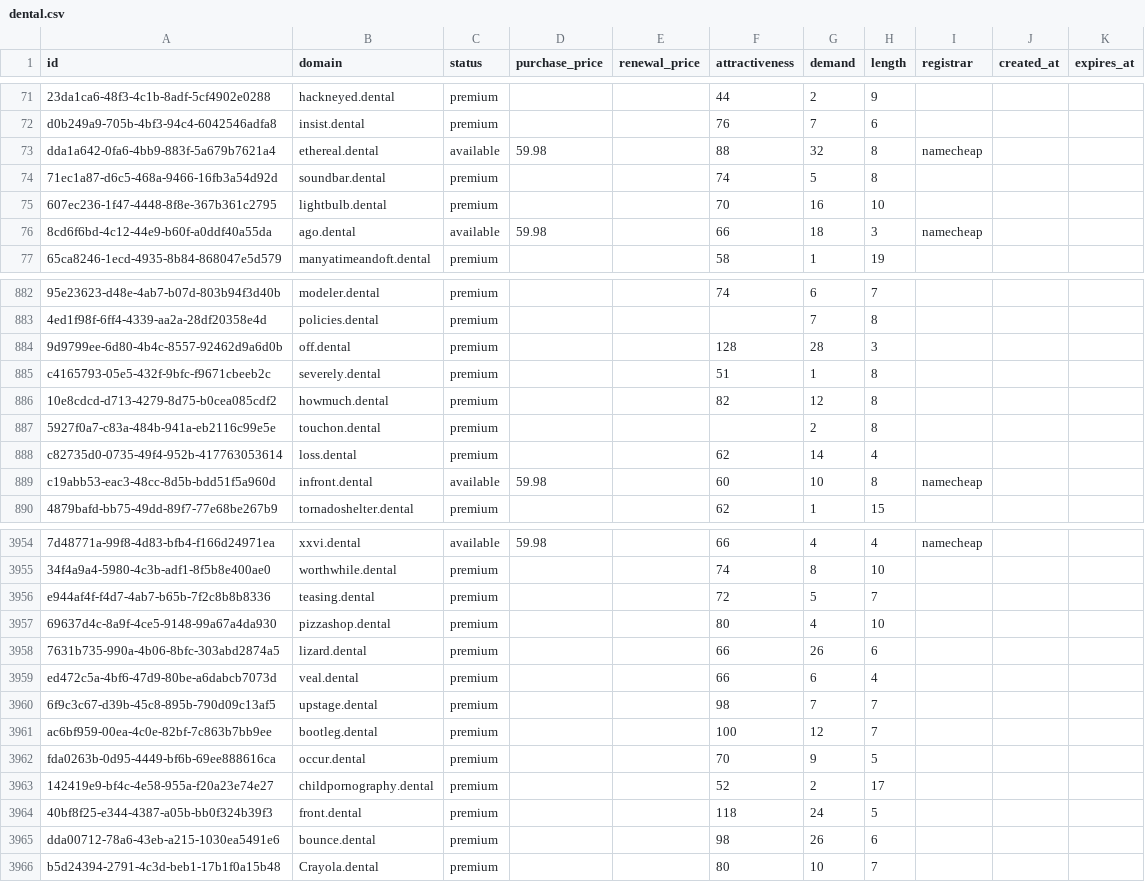
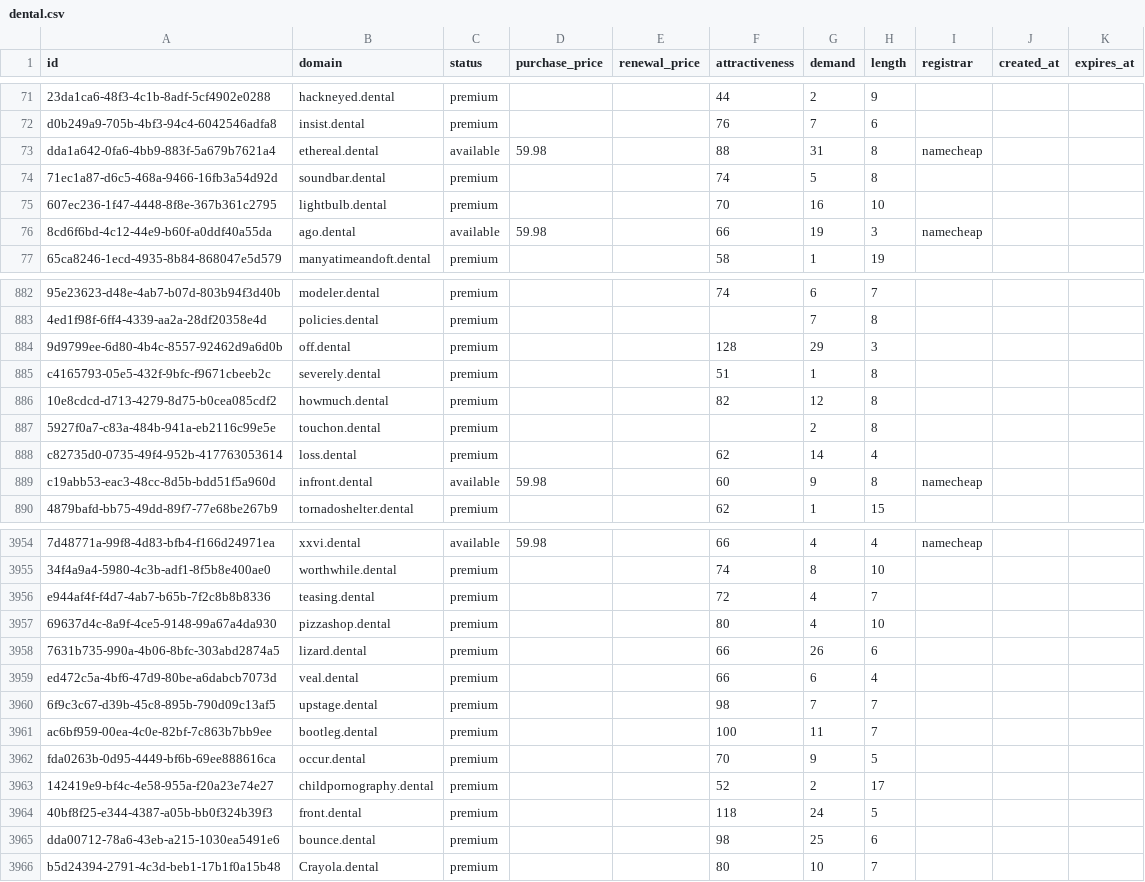
Before and after one commit to UniqueDomains/dental-oneword-domains, a CSV file: dental.csv, drawn as a sheet; only a part is shown, gaps mark what is left out; the diff covers the shown part only; the diff names each change by its address in the sheet, - before the commit and + after, or states it on an @@ line.

Commit message:
Domains update

```diff
--- a/dental.csv
+++ b/dental.csv
-G73 (demand): 32
+G73 (demand): 31
-G76 (demand): 18
+G76 (demand): 19
-G884 (demand): 28
+G884 (demand): 29
-G889 (demand): 10
+G889 (demand): 9
-G3956 (demand): 5
+G3956 (demand): 4
-G3961 (demand): 12
+G3961 (demand): 11
-G3965 (demand): 26
+G3965 (demand): 25
```
Also changed, not shown: 183 edited cells elsewhere in this file, 4 other files.
